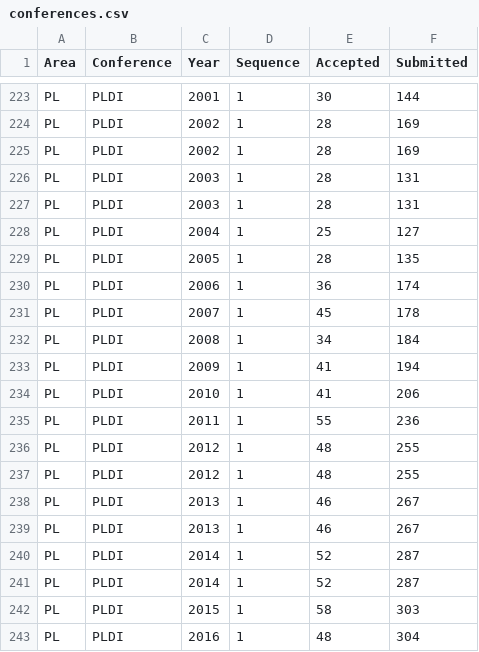
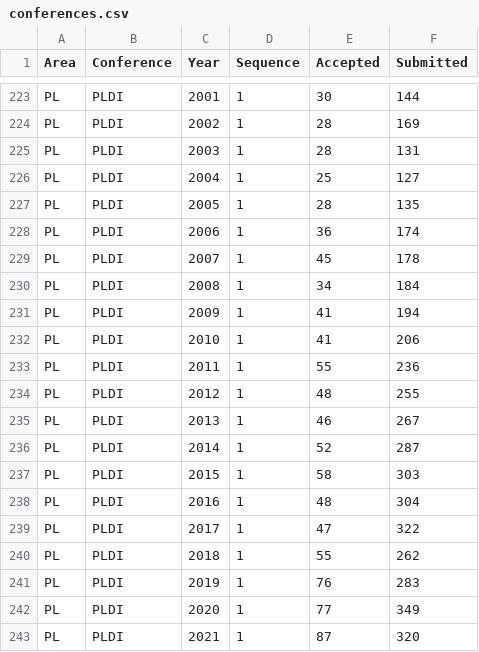
Before and after one commit to emeryberger/csconferences, a CSV file: conferences.csv, drawn as a sheet; only a part is shown, gaps mark what is left out; the shorter side is filled out with more unchanged rows; the diff names each change by its address in the sheet, - before the commit and + after, or states it on an @@ line.

```diff
--- a/conferences.csv
+++ b/conferences.csv
-row 225: PL | PLDI | 2002 | 1 | 28 | 169
-row 226: PL | PLDI | 2003 | 1 | 28 | 131
-row 237: PL | PLDI | 2012 | 1 | 48 | 255
-row 239: PL | PLDI | 2013 | 1 | 46 | 267
-row 240: PL | PLDI | 2014 | 1 | 52 | 287
```
Also changed, not shown: 1 other file.
